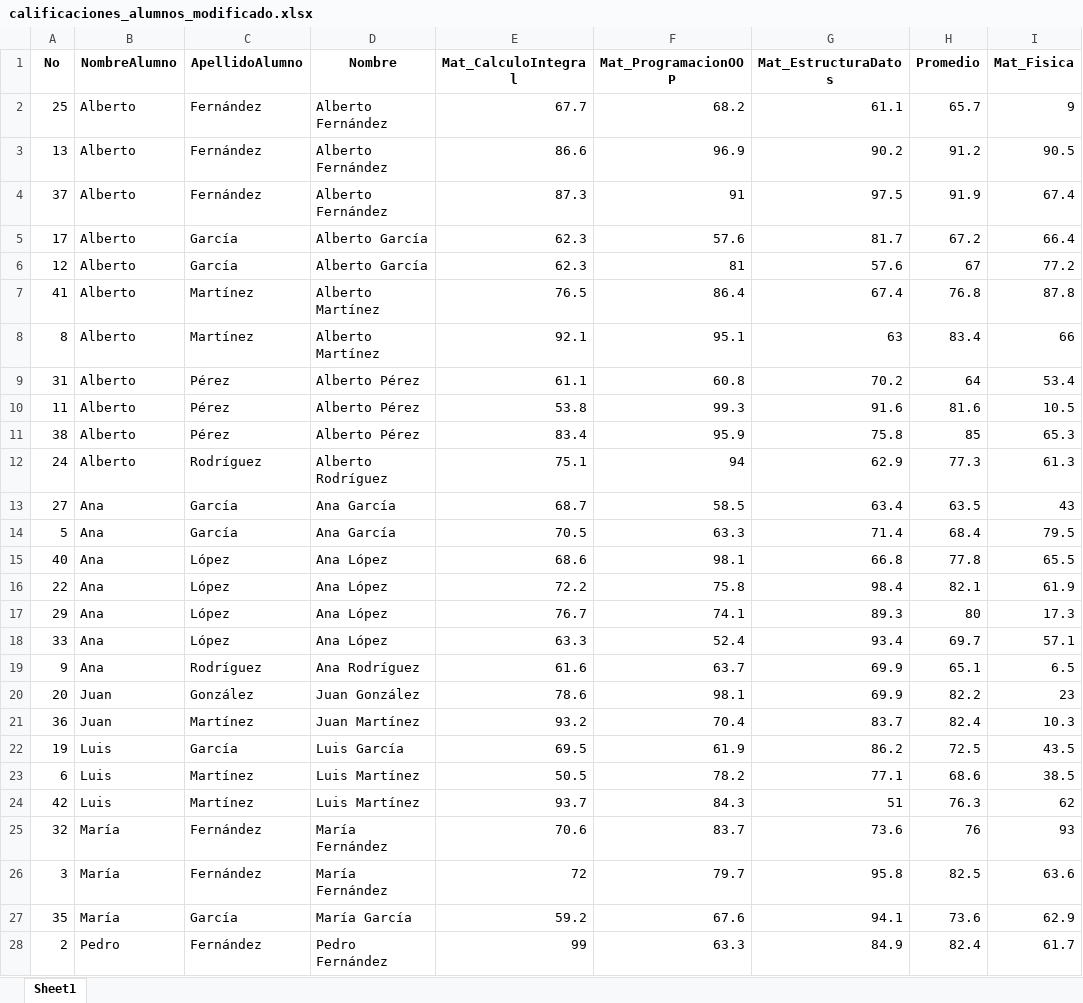
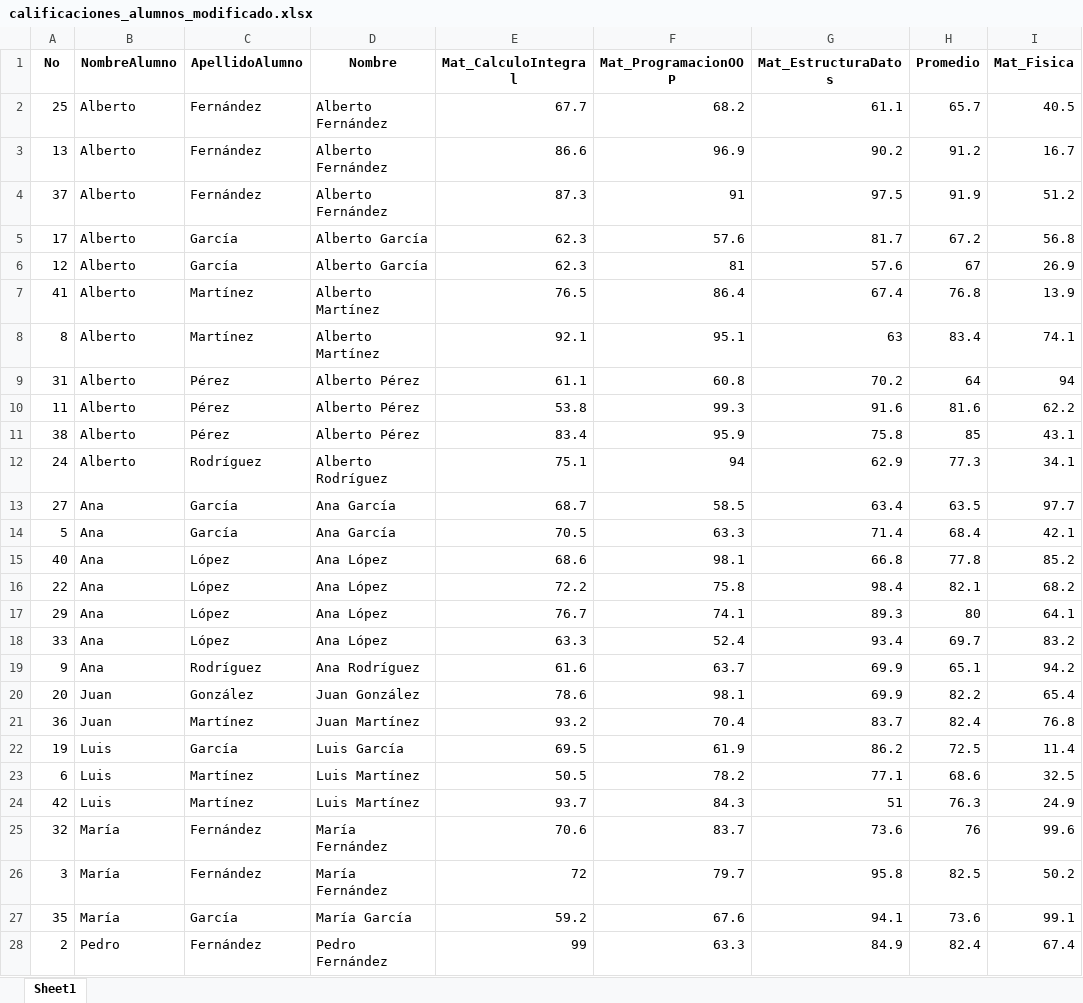
Before and after one commit to luzma-creator/M21Automatizando-exce, an Excel workbook: calificaciones_alumnos_modificado.xlsx, sheet Sheet1, drawn as a sheet; only a part is shown; values as stored, in another font and other column widths than the file's, no borders; the diff covers the shown part only; the diff names each change by its address in the sheet, - before the commit and + after, or states it on an @@ line.

Commit message:
Archivos modificados

```diff
--- a/calificaciones_alumnos_modificado.xlsx (sheet Sheet1)
+++ b/calificaciones_alumnos_modificado.xlsx (sheet Sheet1)
-I2 (Mat_Fisica): 9
+I2 (Mat_Fisica): 40.5
-I3 (Mat_Fisica): 90.5
+I3 (Mat_Fisica): 16.7
-I4 (Mat_Fisica): 67.4
+I4 (Mat_Fisica): 51.2
-I5 (Mat_Fisica): 66.4
+I5 (Mat_Fisica): 56.8
-I6 (Mat_Fisica): 77.2
+I6 (Mat_Fisica): 26.9
-I7 (Mat_Fisica): 87.8
+I7 (Mat_Fisica): 13.9
-I8 (Mat_Fisica): 66
+I8 (Mat_Fisica): 74.1
-I9 (Mat_Fisica): 53.4
+I9 (Mat_Fisica): 94
-I10 (Mat_Fisica): 10.5
+I10 (Mat_Fisica): 62.2
-I11 (Mat_Fisica): 65.3
+I11 (Mat_Fisica): 43.1
-I12 (Mat_Fisica): 61.3
+I12 (Mat_Fisica): 34.1
-I13 (Mat_Fisica): 43
+I13 (Mat_Fisica): 97.7
-I14 (Mat_Fisica): 79.5
+I14 (Mat_Fisica): 42.1
-I15 (Mat_Fisica): 65.5
+I15 (Mat_Fisica): 85.2
-I16 (Mat_Fisica): 61.9
+I16 (Mat_Fisica): 68.2
-I17 (Mat_Fisica): 17.3
+I17 (Mat_Fisica): 64.1
-I18 (Mat_Fisica): 57.1
+I18 (Mat_Fisica): 83.2
-I19 (Mat_Fisica): 6.5
+I19 (Mat_Fisica): 94.2
-I20 (Mat_Fisica): 23
+I20 (Mat_Fisica): 65.4
-I21 (Mat_Fisica): 10.3
+I21 (Mat_Fisica): 76.8
-I22 (Mat_Fisica): 43.5
+I22 (Mat_Fisica): 11.4
-I23 (Mat_Fisica): 38.5
+I23 (Mat_Fisica): 32.5
-I24 (Mat_Fisica): 62
+I24 (Mat_Fisica): 24.9
-I25 (Mat_Fisica): 93
+I25 (Mat_Fisica): 99.6
-I26 (Mat_Fisica): 63.6
+I26 (Mat_Fisica): 50.2
-I27 (Mat_Fisica): 62.9
+I27 (Mat_Fisica): 99.1
-I28 (Mat_Fisica): 61.7
+I28 (Mat_Fisica): 67.4
```
Also changed, not shown: 18 edited cells elsewhere in this sheet, 36 other files.
